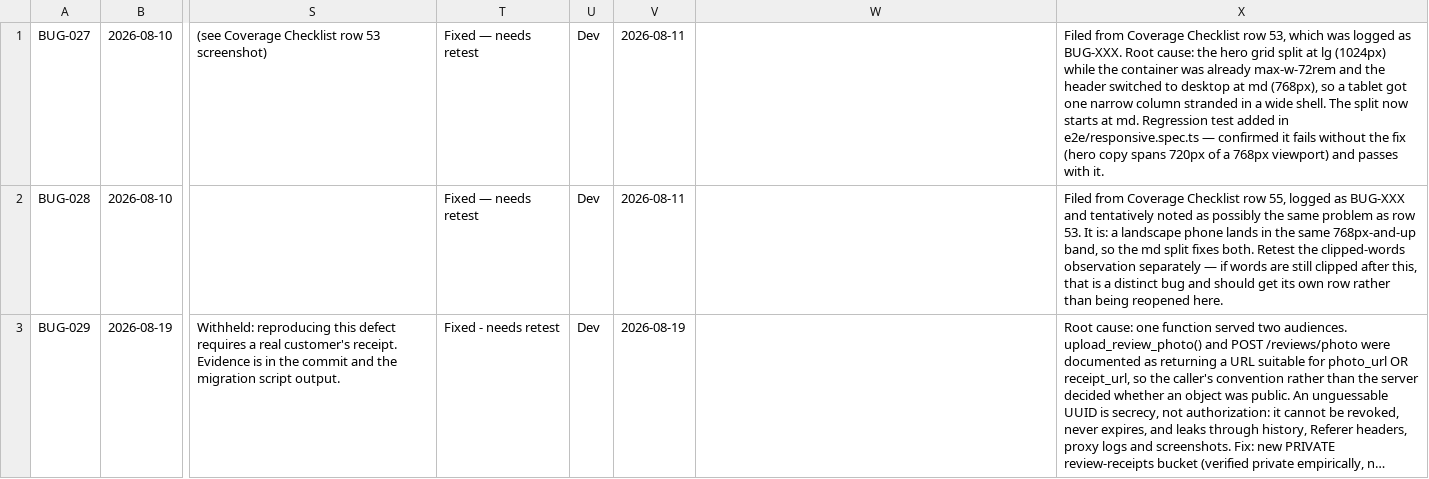
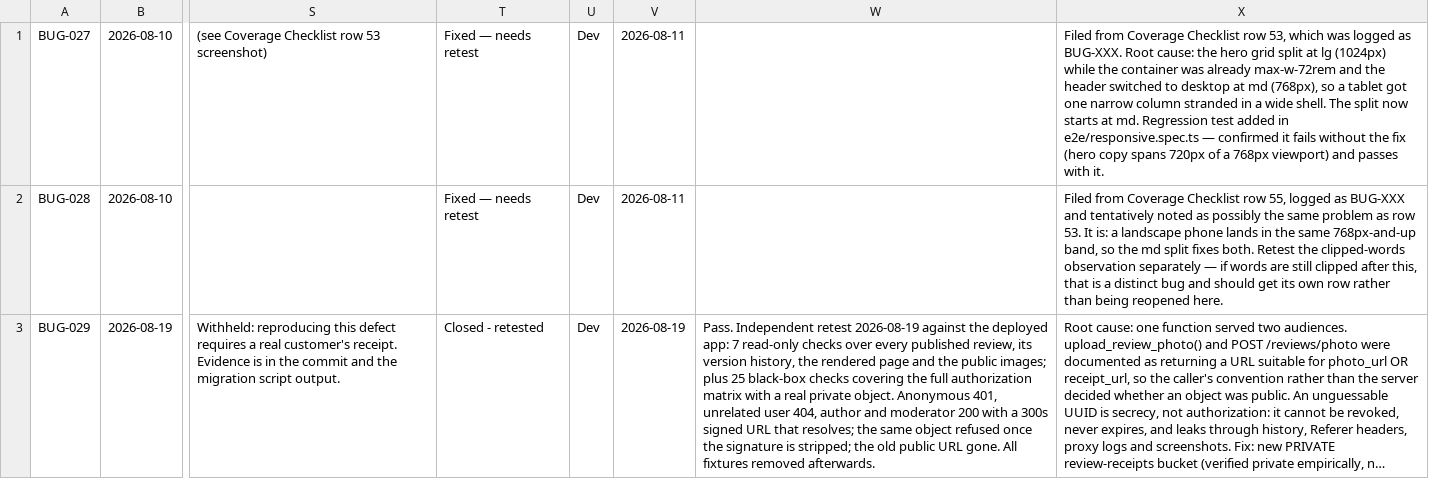
Before and after one commit to bluntly-ph/bluntly.ph, a TSV file: qa/bug-log-new-rows.tsv, drawn as a sheet; only a part is shown, gaps mark what is left out; long unchanged cells end in …; the diff names each change by its address in the sheet, - before the commit and + after, or states it on an @@ line.

```diff
--- a/qa/bug-log-new-rows.tsv
+++ b/qa/bug-log-new-rows.tsv
-T3: Fixed - needs retest
+T3: Closed - retested
-W3: (empty)
+W3: Pass. Independent retest 2026-08-19 against the deployed app: 7 read-only checks over every published review, its version history, the rendered page and the public images; plus 25 black-box checks covering the full authorization matrix with a real private object. Anonymous 401, unrelated user 404, author and moderator 200 with a 300s signed URL that resolves; the same object refused once the signature is stripped; the old public URL gone. All fixtures removed afterwards.
```
Also changed, not shown: 1 other file.
